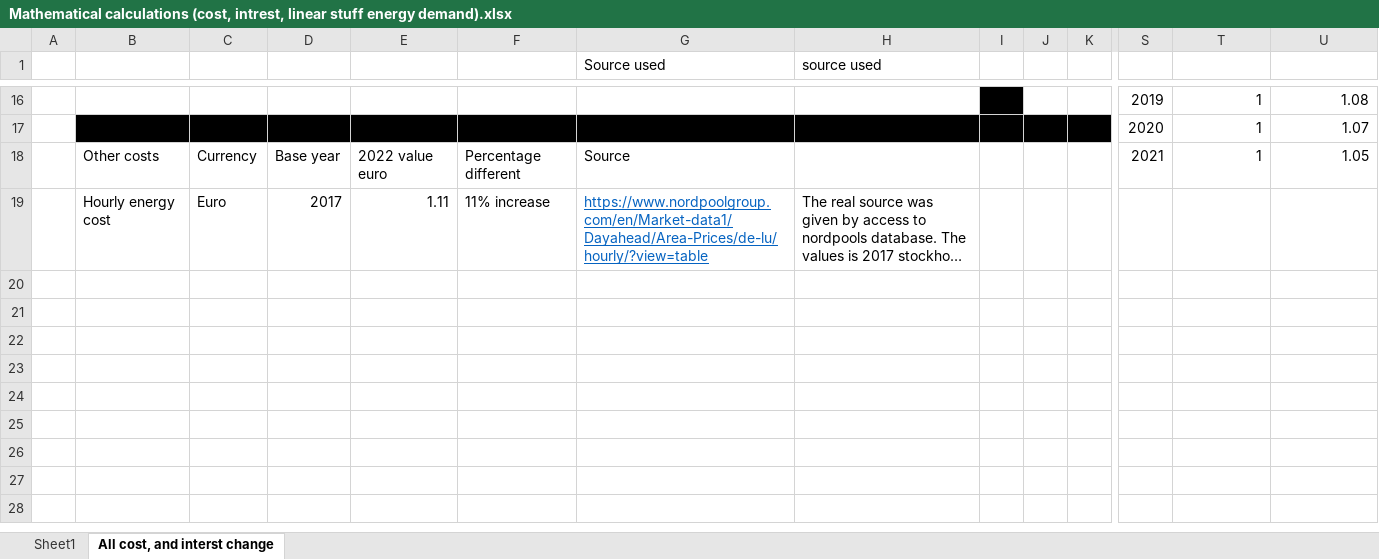
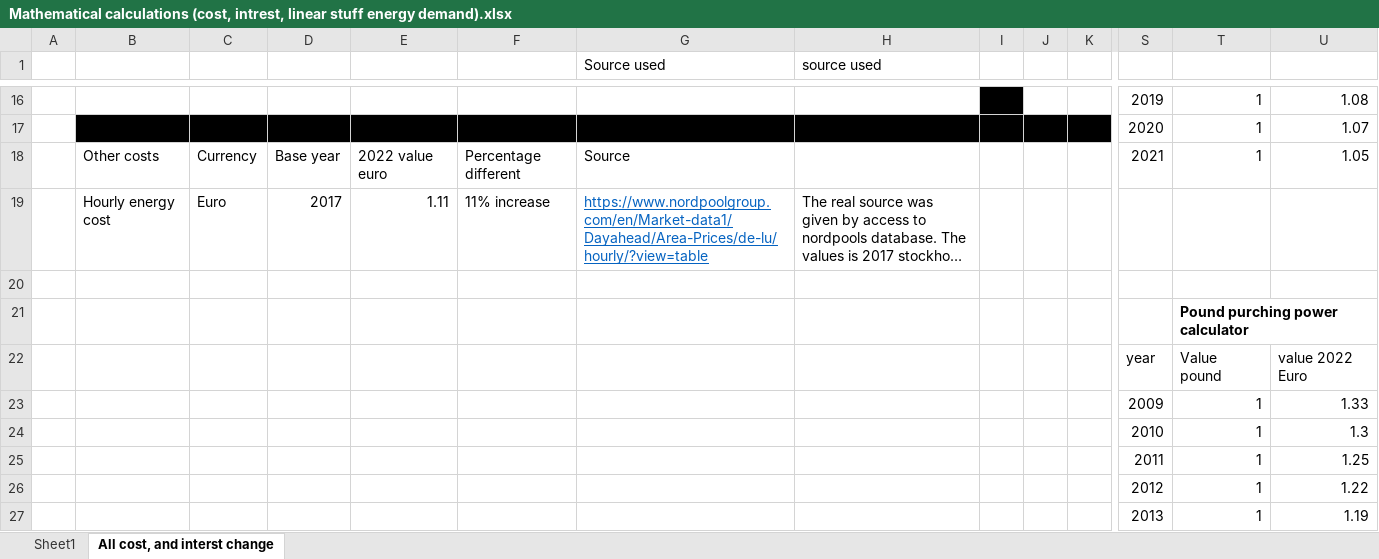
Before and after one commit to Hopeguy/Master-Thesis-Python-Coding, an Excel workbook: Optimization/Mathematical calculations (cost, intrest, linear stuff energy demand).xlsx, sheet All cost, and interst change, drawn as a sheet; only a part is shown, gaps mark what is left out; long unchanged cells end in …; values as stored, in another font and other column widths than the file's, no borders; rows hold the shown columns only; the diff covers the shown part only; the diff names each change by its address in the sheet, - before the commit and + after, or states it on an @@ line.

```diff
--- a/Optimization/Mathematical calculations (cost, intrest, linear stuff energy demand).xlsx (sheet All cost, and interst change)
+++ b/Optimization/Mathematical calculations (cost, intrest, linear stuff energy demand).xlsx (sheet All cost, and interst change)
+row 20: (empty)
+row 21:  |  |  |  |  |  |  |  |  |  |  |  | Pound purching power calculator
+row 22:  |  |  |  |  |  |  |  |  |  |  | year | Value pound | value 2022 Euro
+row 23:  |  |  |  |  |  |  |  |  |  |  | 2009 | 1 | 1.33
+row 24:  |  |  |  |  |  |  |  |  |  |  | 2010 | 1 | 1.3
+row 25:  |  |  |  |  |  |  |  |  |  |  | 2011 | 1 | 1.25
+row 26:  |  |  |  |  |  |  |  |  |  |  | 2012 | 1 | 1.22
+row 27:  |  |  |  |  |  |  |  |  |  |  | 2013 | 1 | 1.19
```
Also changed, not shown: 8 added rows, 15 edited cells and cell formats elsewhere in this sheet, 18 other files.
